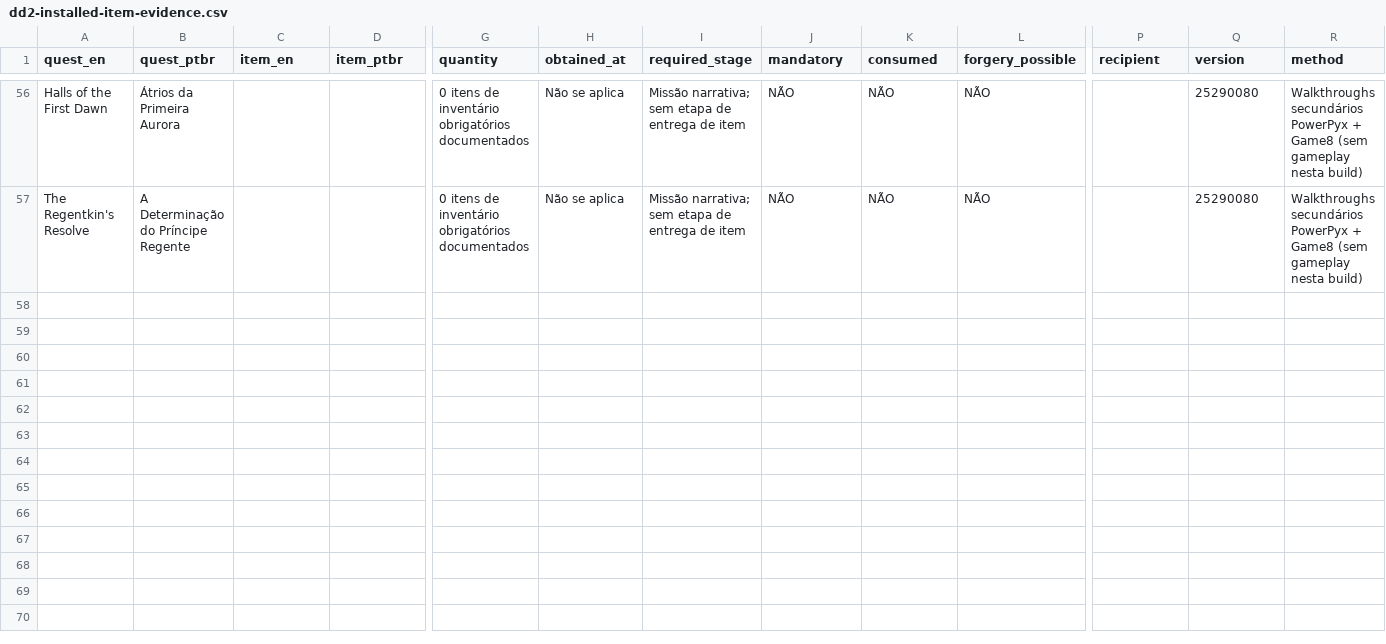
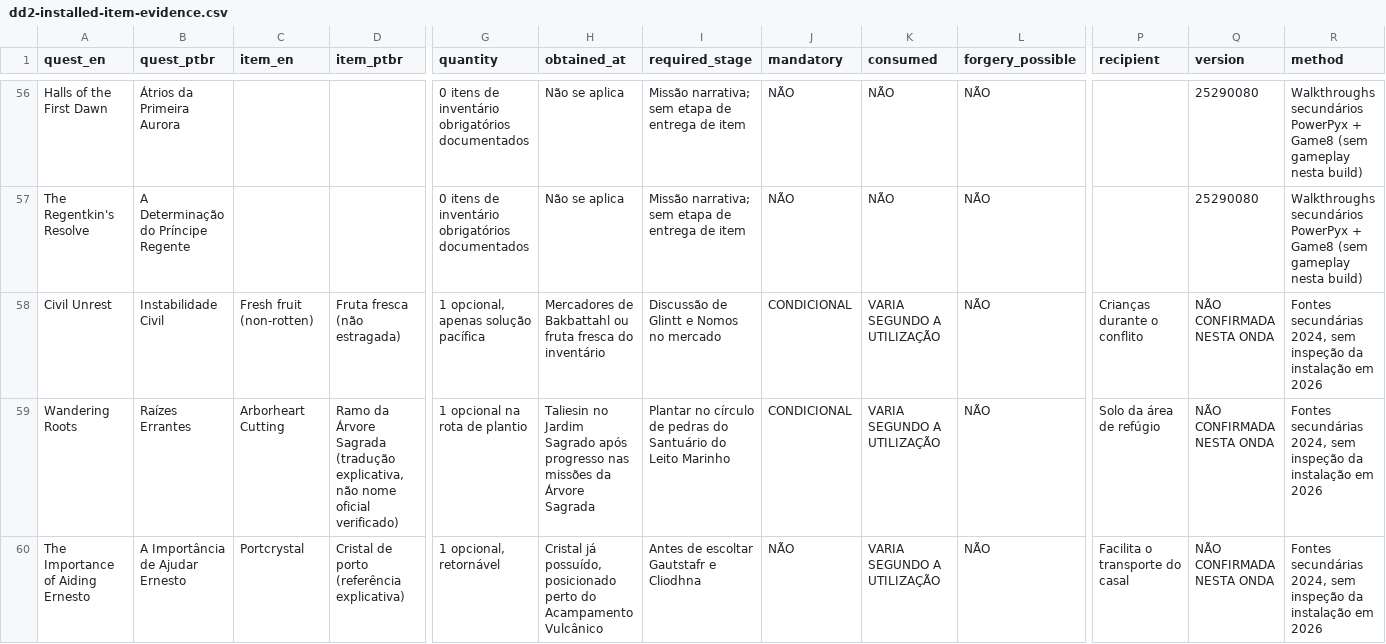
Before and after one commit to Umbraeon/dd2, a CSV file: docs/audit/dd2-installed-item-evidence.csv, drawn as a sheet; only a part is shown, gaps mark what is left out; rows hold the shown columns only; the diff covers the shown part only; the diff names each change by its address in the sheet, - before the commit and + after, or states it on an @@ line.

```diff
--- a/docs/audit/dd2-installed-item-evidence.csv
+++ b/docs/audit/dd2-installed-item-evidence.csv
+row 58: Civil Unrest | Instabilidade Civil | Fresh fruit (non-rotten) | Fruta fresca (não estragada) | 1 opcional, apenas solução pacífica | Mercadores de Bakbattahl ou fruta fresca do inventário | Discussão de Glintt e Nomos no mercado | CONDICIONAL | VARIA SEGUNDO A UTILIZAÇÃO | NÃO | Crianças durante o conflito | NÃO CONFIRMADA NESTA ONDA | Fontes secundárias 2024, sem inspeção da instalação em 2026
+row 59: Wandering Roots | Raízes Errantes | Arborheart Cutting | Ramo da Árvore Sagrada (tradução explicativa, não nome oficial verificado) | 1 opcional na rota de plantio | Taliesin no Jardim Sagrado após progresso nas missões da Árvore Sagrada | Plantar no círculo de pedras do Santuário do Leito Marinho | CONDICIONAL | VARIA SEGUNDO A UTILIZAÇÃO | NÃO | Solo da área de refúgio | NÃO CONFIRMADA NESTA ONDA | Fontes secundárias 2024, sem inspeção da instalação em 2026
+row 60: The Importance of Aiding Ernesto | A Importância de Ajudar Ernesto | Portcrystal | Cristal de porto (referência explicativa) | 1 opcional, retornável | Cristal já possuído, posicionado perto do Acampamento Vulcânico | Antes de escoltar Gautstafr e Cliodhna | NÃO | VARIA SEGUNDO A UTILIZAÇÃO | NÃO | Facilita o transporte do casal | NÃO CONFIRMADA NESTA ONDA | Fontes secundárias 2024, sem inspeção da instalação em 2026
```
Also changed, not shown: 3 added rows elsewhere in this file.
